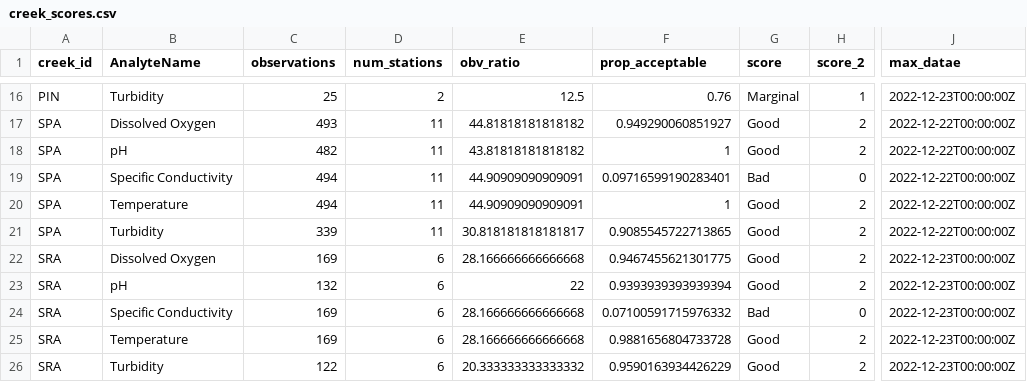
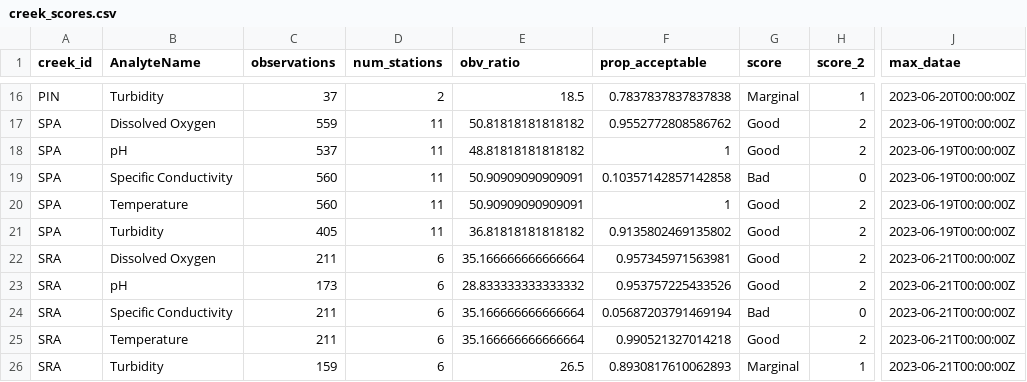
Before and after one commit to thewatershedproject/the-watershed-project, a CSV file: wq-app-gatsby/src/data/creek_scores.csv, drawn as a sheet; only a part is shown, gaps mark what is left out; the diff covers the shown part only; the diff names each change by its address in the sheet, - before the commit and + after, or states it on an @@ line.

```diff
--- a/wq-app-gatsby/src/data/creek_scores.csv
+++ b/wq-app-gatsby/src/data/creek_scores.csv
-C16 (observations): 25
+C16 (observations): 37
-E16 (obv_ratio): 12.5
+E16 (obv_ratio): 18.5
-F16 (prop_acceptable): 0.76
+F16 (prop_acceptable): 0.7837837837837838
-J16 (max_datae): 2022-12-23T00:00:00Z
+J16 (max_datae): 2023-06-20T00:00:00Z
-C17 (observations): 493
+C17 (observations): 559
-E17 (obv_ratio): 44.81818181818182
+E17 (obv_ratio): 50.81818181818182
-F17 (prop_acceptable): 0.949290060851927
+F17 (prop_acceptable): 0.9552772808586762
-J17:J21 (max_datae): 2022-12-22T00:00:00Z
+J17:J21 (max_datae): 2023-06-19T00:00:00Z
-C18 (observations): 482
+C18 (observations): 537
-E18 (obv_ratio): 43.81818181818182
+E18 (obv_ratio): 48.81818181818182
-C19:C20 (observations): 494
+C19:C20 (observations): 560
-E19:E20 (obv_ratio): 44.90909090909091
+E19:E20 (obv_ratio): 50.90909090909091
-F19 (prop_acceptable): 0.09716599190283401
+F19 (prop_acceptable): 0.10357142857142858
-C21 (observations): 339
+C21 (observations): 405
-E21 (obv_ratio): 30.818181818181817
+E21 (obv_ratio): 36.81818181818182
-F21 (prop_acceptable): 0.9085545722713865
+F21 (prop_acceptable): 0.9135802469135802
-C22 (observations): 169
+C22 (observations): 211
-E22 (obv_ratio): 28.166666666666668
+E22 (obv_ratio): 35.166666666666664
-F22 (prop_acceptable): 0.9467455621301775
+F22 (prop_acceptable): 0.957345971563981
-J22:J26 (max_datae): 2022-12-23T00:00:00Z
+J22:J26 (max_datae): 2023-06-21T00:00:00Z
-C23 (observations): 132
+C23 (observations): 173
-E23 (obv_ratio): 22
+E23 (obv_ratio): 28.833333333333332
-F23 (prop_acceptable): 0.9393939393939394
+F23 (prop_acceptable): 0.953757225433526
-C24:C25 (observations): 169
+C24:C25 (observations): 211
-E24:E25 (obv_ratio): 28.166666666666668
+E24:E25 (obv_ratio): 35.166666666666664
-F24 (prop_acceptable): 0.07100591715976332
+F24 (prop_acceptable): 0.05687203791469194
-F25 (prop_acceptable): 0.9881656804733728
+F25 (prop_acceptable): 0.990521327014218
-C26 (observations): 122
+C26 (observations): 159
-E26 (obv_ratio): 20.333333333333332
+E26 (obv_ratio): 26.5
-F26 (prop_acceptable): 0.9590163934426229
+F26 (prop_acceptable): 0.8930817610062893
-G26 (score): Good
+G26 (score): Marginal
-H26 (score_2): 2
+H26 (score_2): 1
```
Also changed, not shown: 104 edited cells elsewhere in this file, 11 other files.
